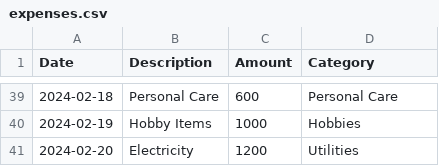
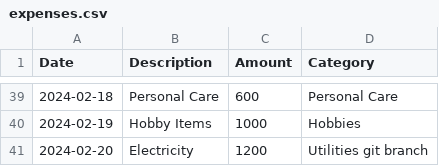
Before and after one commit to ByteSlinger0307/Expense_Tracker, a CSV file: expenses.csv, drawn as a sheet; only a part is shown, gaps mark what is left out.

```diff
--- a/expenses.csv
+++ b/expenses.csv
@@ -40,2 +40,2 @@ Date,Description,Amount,Category
 2024-02-19,Hobby Items,1000,Hobbies
-2024-02-20,Electricity,1200,Utilities
+2024-02-20,Electricity,1200,Utilities git branch
```
